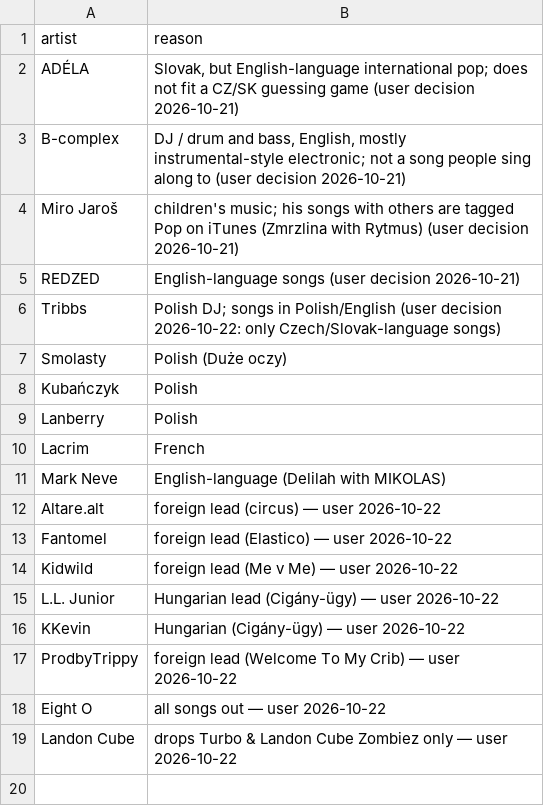
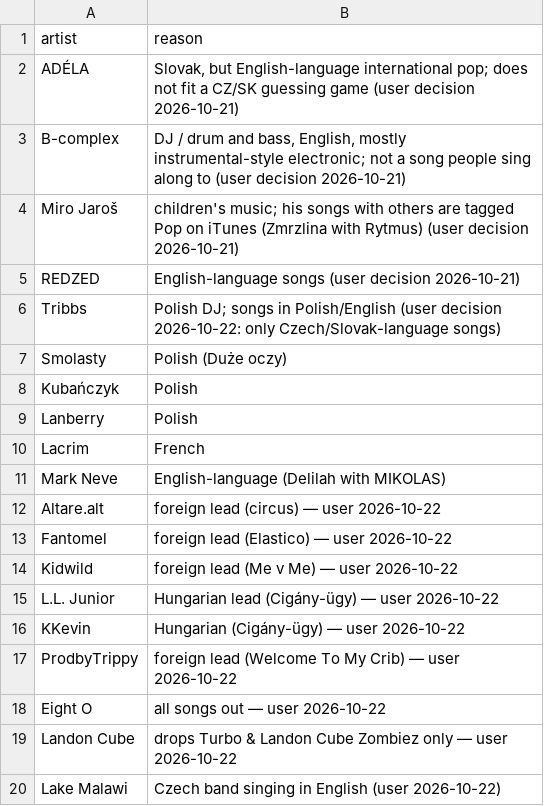
Before and after one commit to Donimikk/cz-sk-music-guess, a CSV file: data/excluded_artists.csv, drawn as a sheet.

Commit message:
Skip continues playback into the new part; give-up button; level up after a guessed song; pills in our style; exclude Lake Malawi

```diff
--- a/data/excluded_artists.csv
+++ b/data/excluded_artists.csv
@@ -19 +19,2 @@ Eight O,"all songs out — user 2026-10-22"
 Landon Cube,"drops Turbo & Landon Cube Zombiez only — user 2026-10-22"
+Lake Malawi,"Czech band singing in English (user 2026-10-22)"
```
Also changed, not shown: 3 other files.
